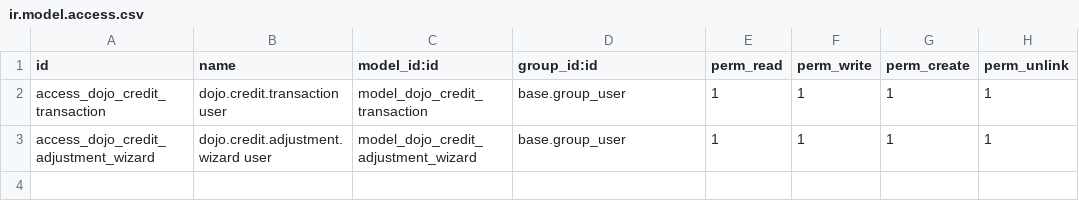
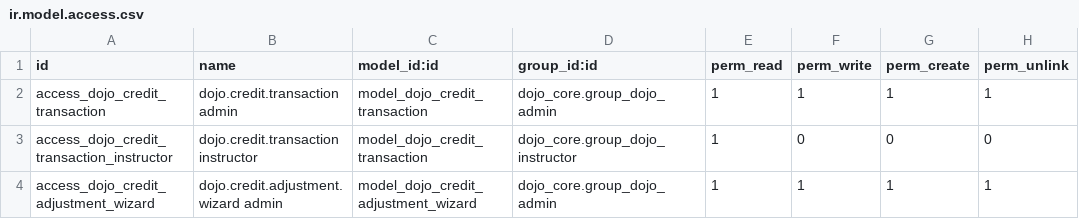
Before and after one commit to qwrbvrse1/dojong-odoo19, a CSV file: addons/dojo_credits/security/ir.model.access.csv, drawn as a sheet.

```diff
--- a/addons/dojo_credits/security/ir.model.access.csv
+++ b/addons/dojo_credits/security/ir.model.access.csv
@@ -1,3 +1,4 @@
 id,name,model_id:id,group_id:id,perm_read,perm_write,perm_create,perm_unlink
-access_dojo_credit_transaction,dojo.credit.transaction user,model_dojo_credit_transaction,base.group_user,1,1,1,1
-access_dojo_credit_adjustment_wizard,dojo.credit.adjustment.wizard user,model_dojo_credit_adjustment_wizard,base.group_user,1,1,1,1
+access_dojo_credit_transaction,dojo.credit.transaction admin,model_dojo_credit_transaction,dojo_core.group_dojo_admin,1,1,1,1
+access_dojo_credit_transaction_instructor,dojo.credit.transaction instructor,model_dojo_credit_transaction,dojo_core.group_dojo_instructor,1,0,0,0
+access_dojo_credit_adjustment_wizard,dojo.credit.adjustment.wizard admin,model_dojo_credit_adjustment_wizard,dojo_core.group_dojo_admin,1,1,1,1
```
Also changed, not shown: addons/dojo_core/security/ir.model.access.csv, addons/dojo_kiosk/security/ir.model.access.csv, 26 other files.
